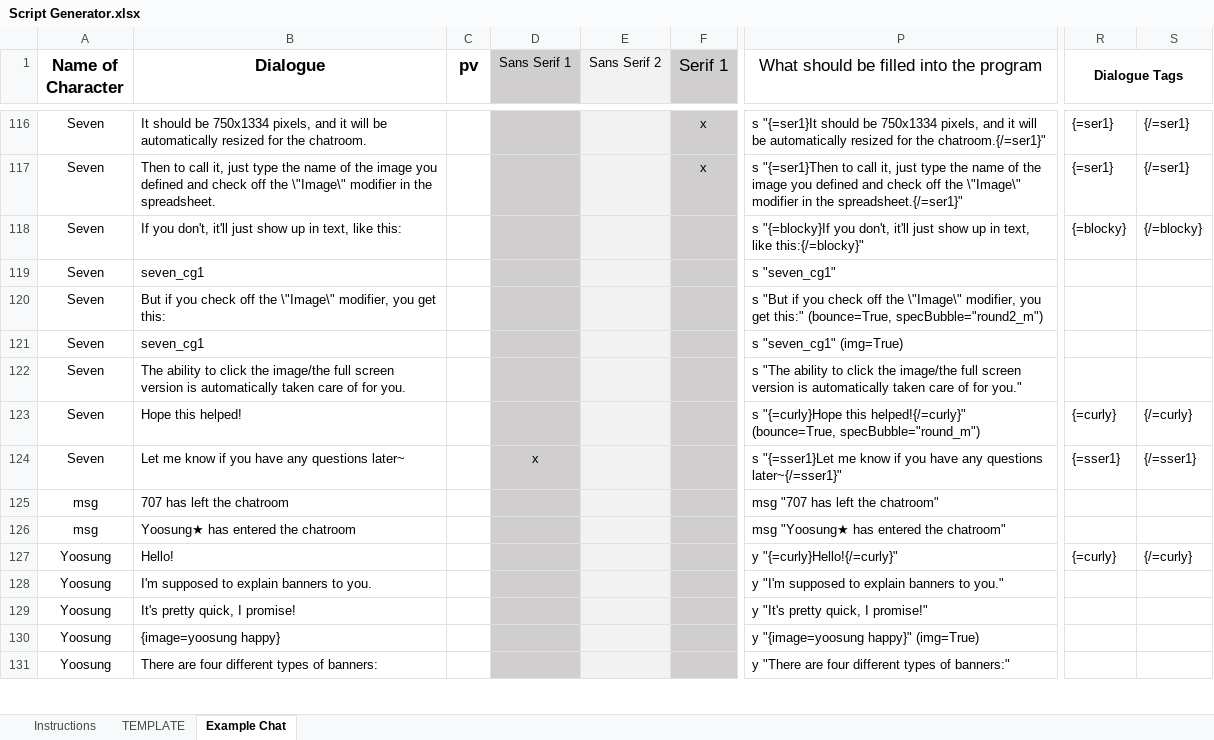
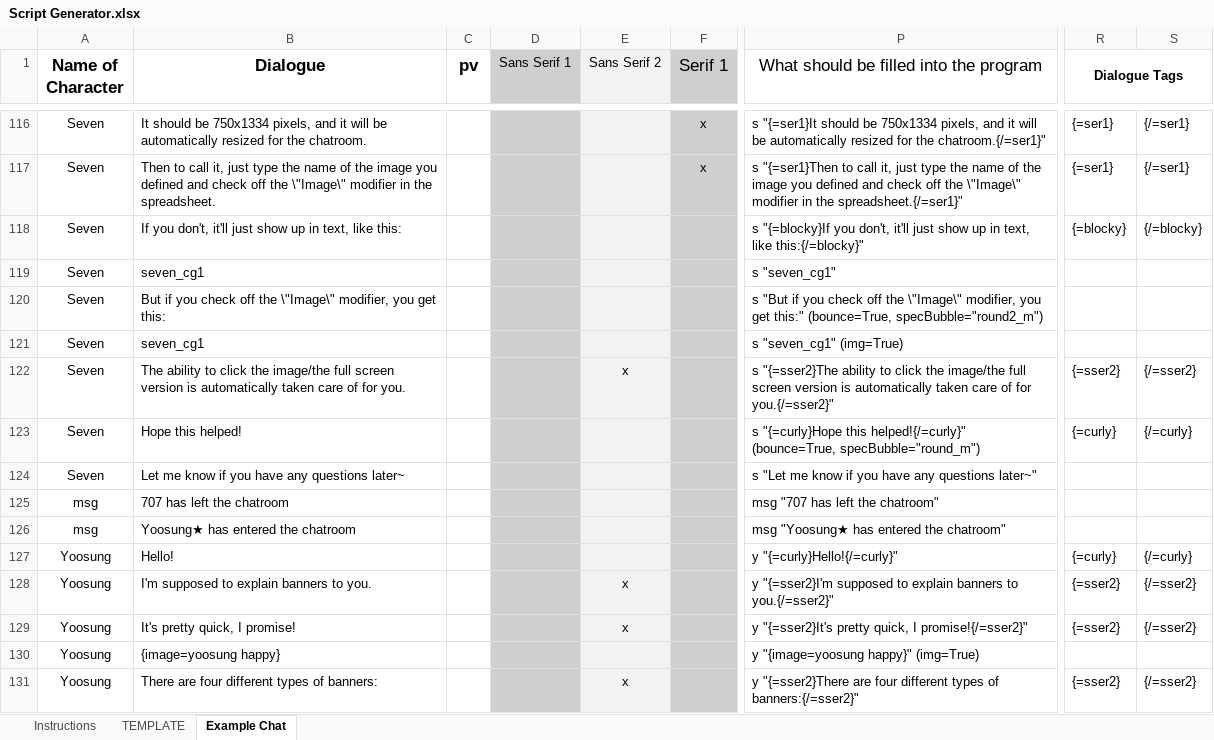
Before and after one commit to shawna-p/mysterious-messenger, an Excel workbook: Script Generator.xlsx, sheet Example Chat, drawn as a sheet; only a part is shown, gaps mark what is left out; values as stored, in another font and other column widths than the file's, no borders; conditional formats not drawn; the diff covers the shown part only; the diff names each change by its address in the sheet, - before the commit and + after, or states it on an @@ line.

```diff
--- a/Script Generator.xlsx (sheet Example Chat)
+++ b/Script Generator.xlsx (sheet Example Chat)
-E122 (Sans Serif 2): (empty)
+E122 (Sans Serif 2): x
-P122: s "The ability to click the image/the full screen version is automatically taken care of for you."
+P122: s "{=sser2}The ability to click the image/the full screen version is automatically taken care of for you.{/=sser2}"
-R122 (Dialogue Tags): (empty)
+R122 (Dialogue Tags): {=sser2}
-S122: (empty)
+S122: {/=sser2}
-D124 (Sans Serif 1): x
+D124 (Sans Serif 1): (empty)
-P124: s "{=sser1}Let me know if you have any questions later~{/=sser1}"
+P124: s "Let me know if you have any questions later~"
-R124 (Dialogue Tags): {=sser1}
+R124 (Dialogue Tags): (empty)
-S124: {/=sser1}
+S124: (empty)
-E128:E129 (Sans Serif 2): (empty)
+E128:E129 (Sans Serif 2): x
-P128: y "I'm supposed to explain banners to you."
+P128: y "{=sser2}I'm supposed to explain banners to you.{/=sser2}"
-R128:R129 (Dialogue Tags): (empty)
+R128:R129 (Dialogue Tags): {=sser2}
-S128:S129: (empty)
+S128:S129: {/=sser2}
-P129: y "It's pretty quick, I promise!"
+P129: y "{=sser2}It's pretty quick, I promise!{/=sser2}"
-E131 (Sans Serif 2): (empty)
+E131 (Sans Serif 2): x
-P131: y "There are four different types of banners:"
+P131: y "{=sser2}There are four different types of banners:{/=sser2}"
-R131 (Dialogue Tags): (empty)
+R131 (Dialogue Tags): {=sser2}
-S131: (empty)
+S131: {/=sser2}
```
Also changed, not shown: 7 added rows and 230 edited cells elsewhere in this sheet, sheet Instructions, formulas that keep their value.
